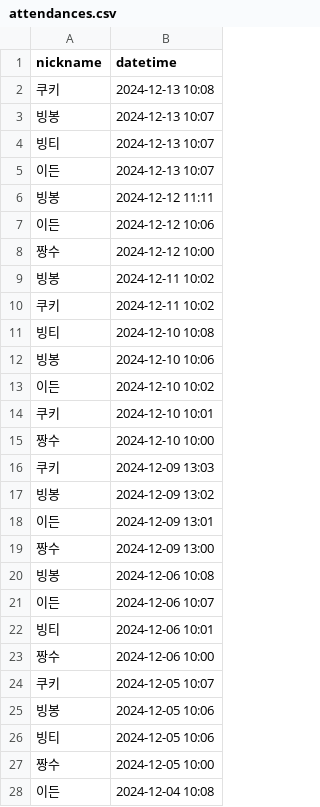
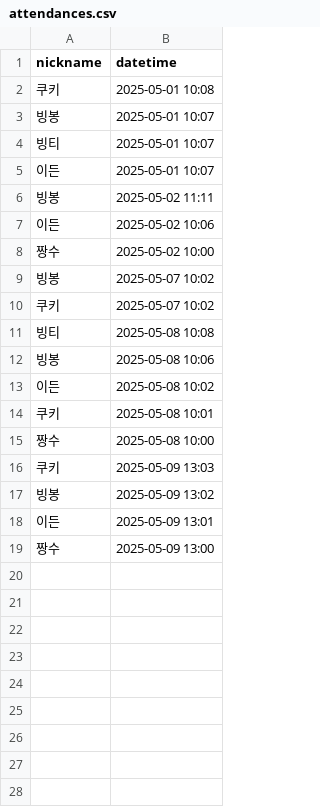
Before and after one commit to hwanh2/java-attendance-final-, a CSV file: src/main/resources/attendances.csv, drawn as a sheet; only a part is shown; the diff covers the shown part only.

Commit message:
chore: 2025년 5월 1일부터 9일까지의 출석 데이터로 CSV 파일 업데이트

```diff
--- a/src/main/resources/attendances.csv
+++ b/src/main/resources/attendances.csv
@@ -1,28 +1,19 @@
 nickname,datetime
-쿠키,2024-12-13 10:08
-빙봉,2024-12-13 10:07
-빙티,2024-12-13 10:07
-이든,2024-12-13 10:07
-빙봉,2024-12-12 11:11
-이든,2024-12-12 10:06
-짱수,2024-12-12 10:00
-빙봉,2024-12-11 10:02
-쿠키,2024-12-11 10:02
-빙티,2024-12-10 10:08
-빙봉,2024-12-10 10:06
-이든,2024-12-10 10:02
-쿠키,2024-12-10 10:01
-짱수,2024-12-10 10:00
-쿠키,2024-12-09 13:03
-빙봉,2024-12-09 13:02
-이든,2024-12-09 13:01
-짱수,2024-12-09 13:00
-빙봉,2024-12-06 10:08
-이든,2024-12-06 10:07
-빙티,2024-12-06 10:01
-짱수,2024-12-06 10:00
-쿠키,2024-12-05 10:07
-빙봉,2024-12-05 10:06
-빙티,2024-12-05 10:06
-짱수,2024-12-05 10:00
-이든,2024-12-04 10:08
+쿠키,2025-05-01 10:08
+빙봉,2025-05-01 10:07
+빙티,2025-05-01 10:07
+이든,2025-05-01 10:07
+빙봉,2025-05-02 11:11
+이든,2025-05-02 10:06
+짱수,2025-05-02 10:00
+빙봉,2025-05-07 10:02
+쿠키,2025-05-07 10:02
+빙티,2025-05-08 10:08
+빙봉,2025-05-08 10:06
+이든,2025-05-08 10:02
+쿠키,2025-05-08 10:01
+짱수,2025-05-08 10:00
+쿠키,2025-05-09 13:03
+빙봉,2025-05-09 13:02
+이든,2025-05-09 13:01
+짱수,2025-05-09 13:00
```
Also changed, not shown: 14 removed rows elsewhere in this file.
